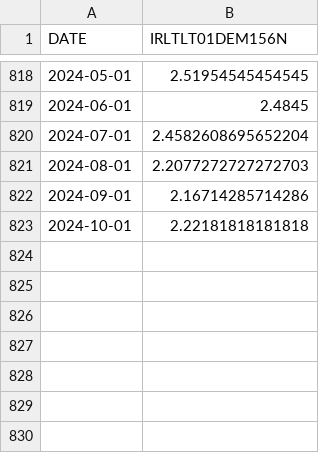
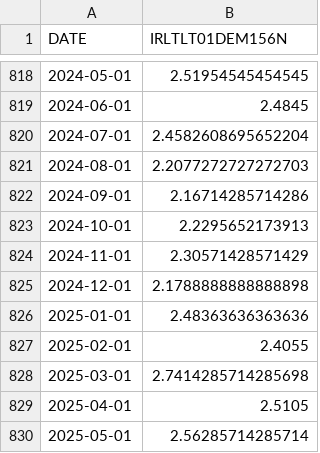
Before and after one commit to deerfieldgreen/FRED_data, a CSV file: data/rate_deu_lt_gov/data.csv, drawn as a sheet; only a part is shown, gaps mark what is left out.

```diff
--- a/data/rate_deu_lt_gov/data.csv
+++ b/data/rate_deu_lt_gov/data.csv
@@ -822,2 +822,9 @@ DATE,IRLTLT01DEM156N
 2024-09-01,2.16714285714286
-2024-10-01,2.22181818181818
+2024-10-01,2.2295652173913
+2024-11-01,2.30571428571429
+2024-12-01,2.1788888888888898
+2025-01-01,2.48363636363636
+2025-02-01,2.4055
+2025-03-01,2.7414285714285698
+2025-04-01,2.5105
+2025-05-01,2.56285714285714
```
Also changed, not shown: audit_trail.csv, data/dff/data.csv, 20 other files.
